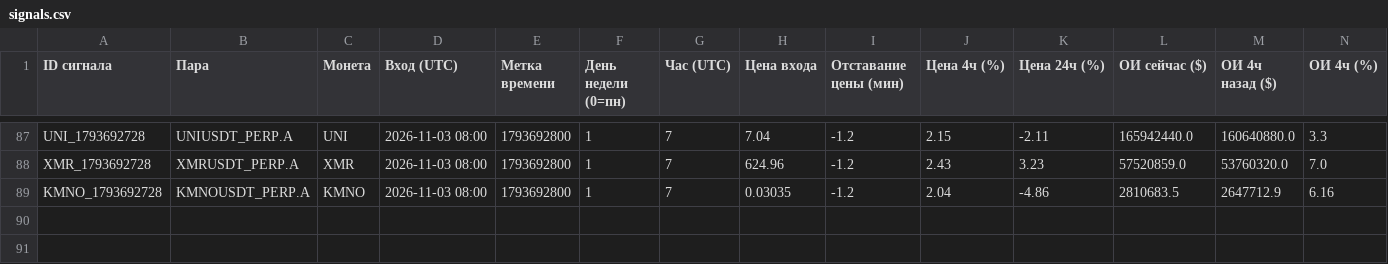
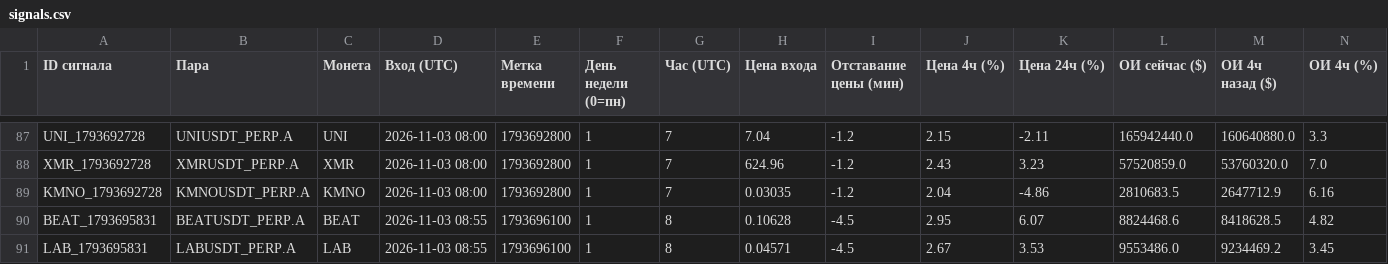
Before and after one commit to HelaPataki/crypto-bot, a CSV file: signals.csv, drawn as a sheet; only a part is shown, gaps mark what is left out; rows hold the shown columns only; the diff names each change by its address in the sheet, - before the commit and + after, or states it on an @@ line.

```diff
--- a/signals.csv
+++ b/signals.csv
+row 90: BEAT_1793695831 | BEATUSDT_PERP.A | BEAT | 2026-11-03 08:55 | 1793696100 | 1 | 8 | 0.10628 | -4.5 | 2.95 | 6.07 | 8824468.6 | 8418628.5 | 4.82
+row 91: LAB_1793695831 | LABUSDT_PERP.A | LAB | 2026-11-03 08:55 | 1793696100 | 1 | 8 | 0.04571 | -4.5 | 2.67 | 3.53 | 9553486.0 | 9234469.2 | 3.45
```
Also changed, not shown: 1 other file.
